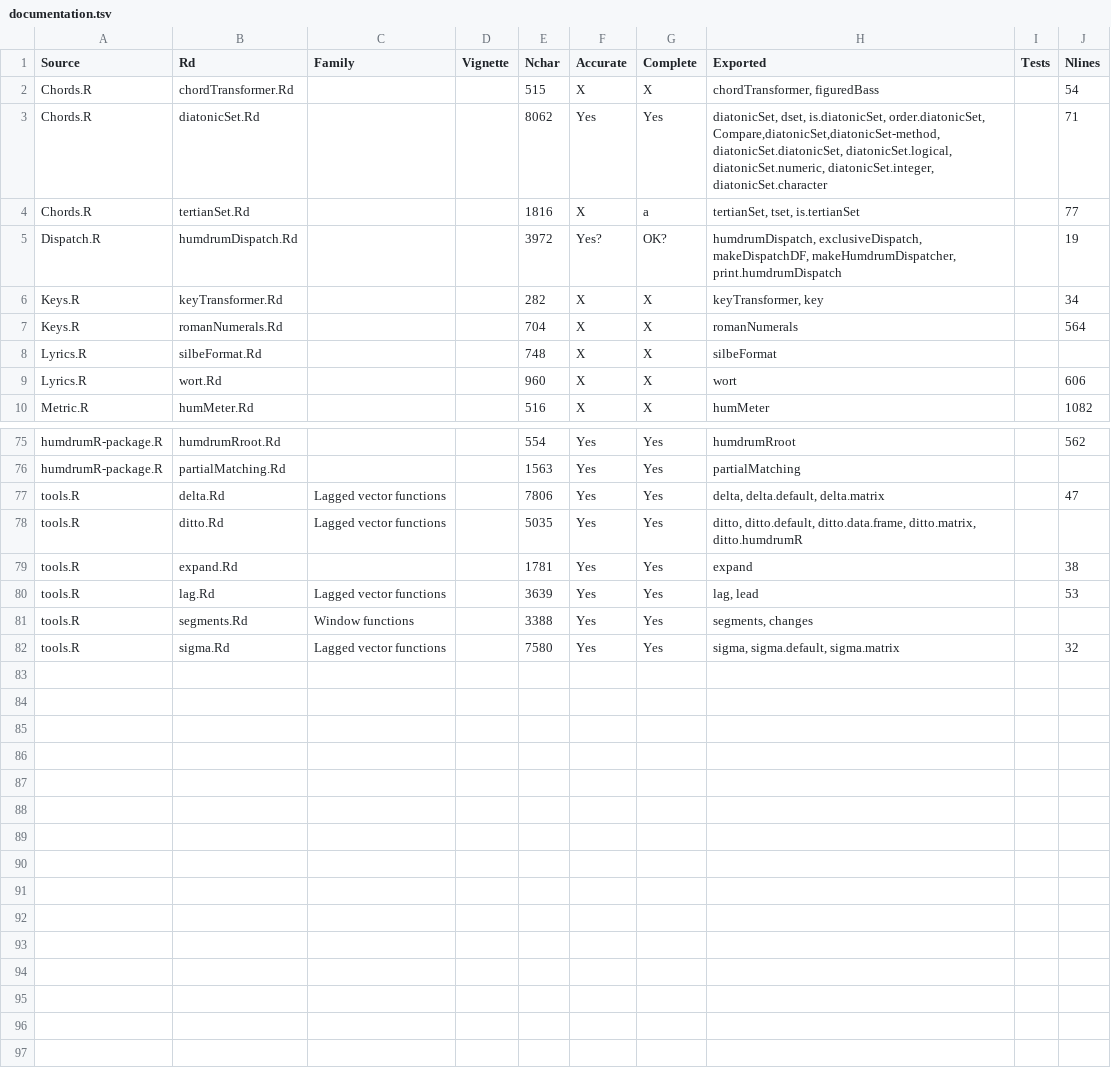
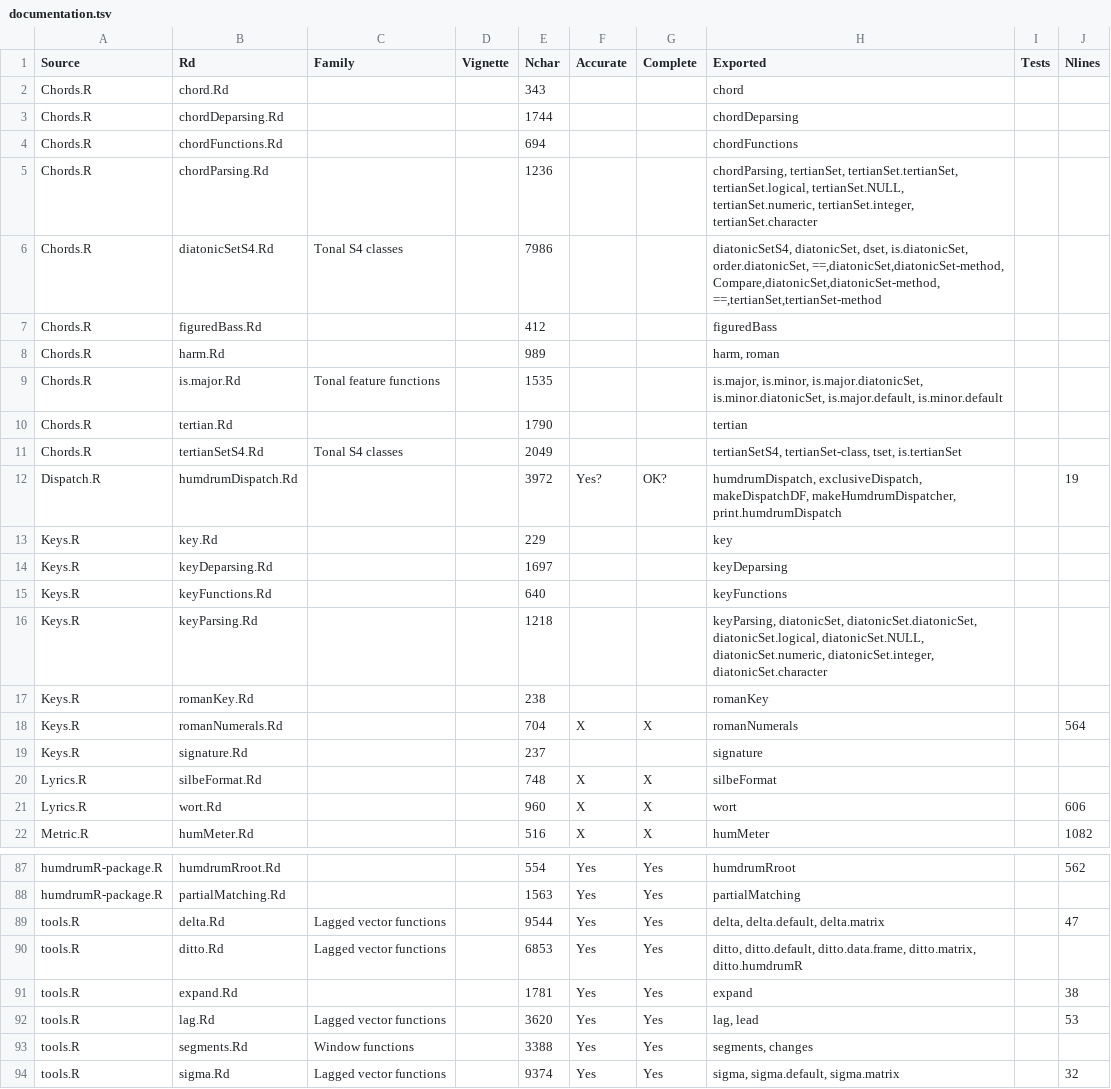
Before and after one commit to Computational-Cognitive-Musicology-Lab/humdrumR, a TSV file: documentation.tsv, drawn as a sheet; only a part is shown, gaps mark what is left out; the diff covers the shown part only.

```diff
--- a/documentation.tsv
+++ b/documentation.tsv
@@ -1,8 +1,20 @@
 Source	Rd	Family	Vignette	Nchar	Accurate	Complete	Exported	Tests	Nlines
-Chords.R	chordTransformer.Rd			515	X	X	chordTransformer, figuredBass		54
-Chords.R	diatonicSet.Rd			8062	Yes	Yes	diatonicSet, dset, is.diatonicSet, order.diatonicSet, Compare,diatonicSet,diatonicSet-method, diatonicSet.diatonicSet, diatonicSet.logical, diatonicSet.numeric, diatonicSet.integer, diatonicSet.character		71
-Chords.R	tertianSet.Rd			1816	X	a	tertianSet, tset, is.tertianSet		77
+Chords.R	chord.Rd			343			chord		
+Chords.R	chordDeparsing.Rd			1744			chordDeparsing		
+Chords.R	chordFunctions.Rd			694			chordFunctions		
+Chords.R	chordParsing.Rd			1236			chordParsing, tertianSet, tertianSet.tertianSet, tertianSet.logical, tertianSet.NULL, tertianSet.numeric, tertianSet.integer, tertianSet.character		
+Chords.R	diatonicSetS4.Rd	Tonal S4 classes		7986			diatonicSetS4, diatonicSet, dset, is.diatonicSet, order.diatonicSet, ==,diatonicSet,diatonicSet-method, Compare,diatonicSet,diatonicSet-method, ==,tertianSet,tertianSet-method		
+Chords.R	figuredBass.Rd			412			figuredBass		
+Chords.R	harm.Rd			989			harm, roman		
+Chords.R	is.major.Rd	Tonal feature functions		1535			is.major, is.minor, is.major.diatonicSet, is.minor.diatonicSet, is.major.default, is.minor.default		
+Chords.R	tertian.Rd			1790			tertian		
+Chords.R	tertianSetS4.Rd	Tonal S4 classes		2049			tertianSetS4, tertianSet-class, tset, is.tertianSet		
 Dispatch.R	humdrumDispatch.Rd			3972	Yes?	OK?	humdrumDispatch, exclusiveDispatch, makeDispatchDF, makeHumdrumDispatcher, print.humdrumDispatch		19
-Keys.R	keyTransformer.Rd			282	X	X	keyTransformer, key		34
+Keys.R	key.Rd			229			key		
+Keys.R	keyDeparsing.Rd			1697			keyDeparsing		
+Keys.R	keyFunctions.Rd			640			keyFunctions		
+Keys.R	keyParsing.Rd			1218			keyParsing, diatonicSet, diatonicSet.diatonicSet, diatonicSet.logical, diatonicSet.NULL, diatonicSet.numeric, diatonicSet.integer, diatonicSet.character		
+Keys.R	romanKey.Rd			238			romanKey		
 Keys.R	romanNumerals.Rd			704	X	X	romanNumerals		564
+Keys.R	signature.Rd			237			signature		
 Lyrics.R	silbeFormat.Rd			748	X	X	silbeFormat		
@@ -76,7 +88,7 @@ humdrumR-package.R	humdrumRroot.Rd			554	Yes	Yes	humdrumRroot		562
 humdrumR-package.R	partialMatching.Rd			1563	Yes	Yes	partialMatching		
-tools.R	delta.Rd	Lagged vector functions		7806	Yes	Yes	delta, delta.default, delta.matrix		47
-tools.R	ditto.Rd	Lagged vector functions		5035	Yes	Yes	ditto, ditto.default, ditto.data.frame, ditto.matrix, ditto.humdrumR		
+tools.R	delta.Rd	Lagged vector functions		9544	Yes	Yes	delta, delta.default, delta.matrix		47
+tools.R	ditto.Rd	Lagged vector functions		6853	Yes	Yes	ditto, ditto.default, ditto.data.frame, ditto.matrix, ditto.humdrumR		
 tools.R	expand.Rd			1781	Yes	Yes	expand		38
-tools.R	lag.Rd	Lagged vector functions		3639	Yes	Yes	lag, lead		53
+tools.R	lag.Rd	Lagged vector functions		3620	Yes	Yes	lag, lead		53
 tools.R	segments.Rd	Window functions		3388	Yes	Yes	segments, changes		
-tools.R	sigma.Rd	Lagged vector functions		7580	Yes	Yes	sigma, sigma.default, sigma.matrix		32
+tools.R	sigma.Rd	Lagged vector functions		9374	Yes	Yes	sigma, sigma.default, sigma.matrix		32
```
Also changed, not shown: 2 added rows, 2 removed rows and 16 edited cells elsewhere in this file, 45 other files.
